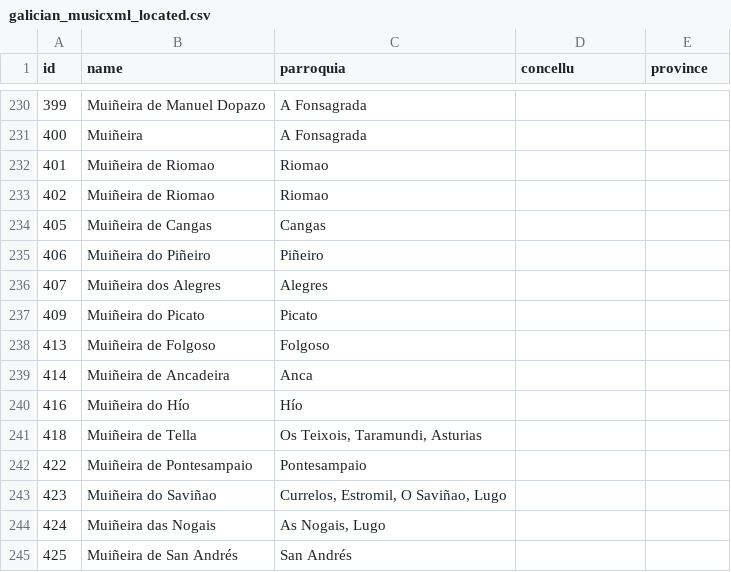
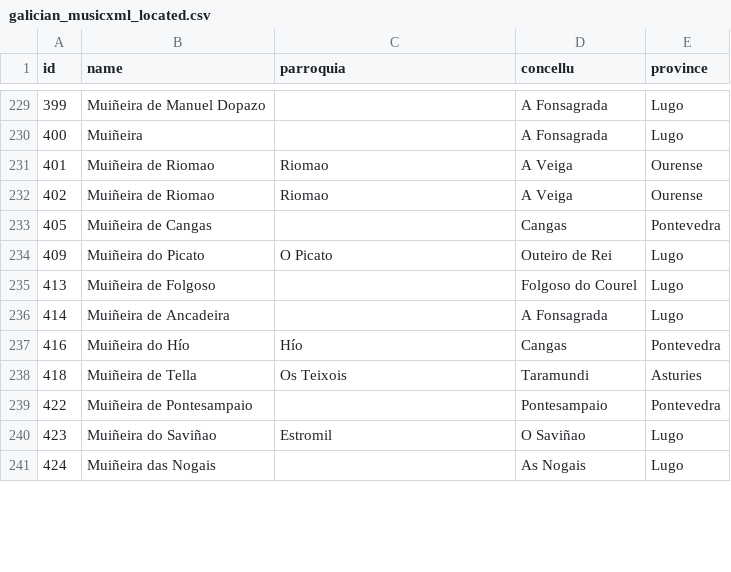
Before and after one commit to iferco/GMD-classification, a CSV file: galician_musicxml_located.csv, drawn as a sheet; only a part is shown, gaps mark what is left out; the diff covers the shown part only.

```diff
--- a/galician_musicxml_located.csv
+++ b/galician_musicxml_located.csv
@@ -230,16 +229,13 @@ id,name,parroquia,concellu,province
-399,Muiñeira de Manuel Dopazo,A Fonsagrada
-400,Muiñeira,A Fonsagrada
-401,Muiñeira de Riomao,Riomao
-402,Muiñeira de Riomao,Riomao
-405,Muiñeira de Cangas,Cangas
-406,Muiñeira do Piñeiro,Piñeiro
-407,Muiñeira dos Alegres,Alegres
-409,Muiñeira do Picato,Picato
-413,Muiñeira de Folgoso,Folgoso
-414,Muiñeira de Ancadeira,Anca
-416,Muiñeira do Hío,Hío
-418,Muiñeira de Tella,"Os Teixois, Taramundi, Asturias"
-422,Muiñeira de Pontesampaio,Pontesampaio
-423,Muiñeira do Saviñao,"Currelos, Estromil, O Saviñao, Lugo"
-424,Muiñeira das Nogais,"As Nogais, Lugo"
-425,Muiñeira de San Andrés,San Andrés
+399,Muiñeira de Manuel Dopazo,,A Fonsagrada,Lugo
+400,Muiñeira,,A Fonsagrada,Lugo
+401,Muiñeira de Riomao,Riomao,A Veiga,Ourense
+402,Muiñeira de Riomao,Riomao,A Veiga,Ourense
+405,Muiñeira de Cangas,,Cangas,Pontevedra
+409,Muiñeira do Picato,O Picato,Outeiro de Rei,Lugo
+413,Muiñeira de Folgoso,,Folgoso do Courel,Lugo
+414,Muiñeira de Ancadeira,,A Fonsagrada,Lugo
+416,Muiñeira do Hío,Hío,Cangas,Pontevedra
+418,Muiñeira de Tella,Os Teixois,Taramundi,Asturies
+422,Muiñeira de Pontesampaio,,Pontesampaio,Pontevedra
+423,Muiñeira do Saviñao,Estromil,O Saviñao,Lugo
+424,Muiñeira das Nogais,,As Nogais,Lugo
```
Also changed, not shown: 1 removed row and 97 edited cells elsewhere in this file.
